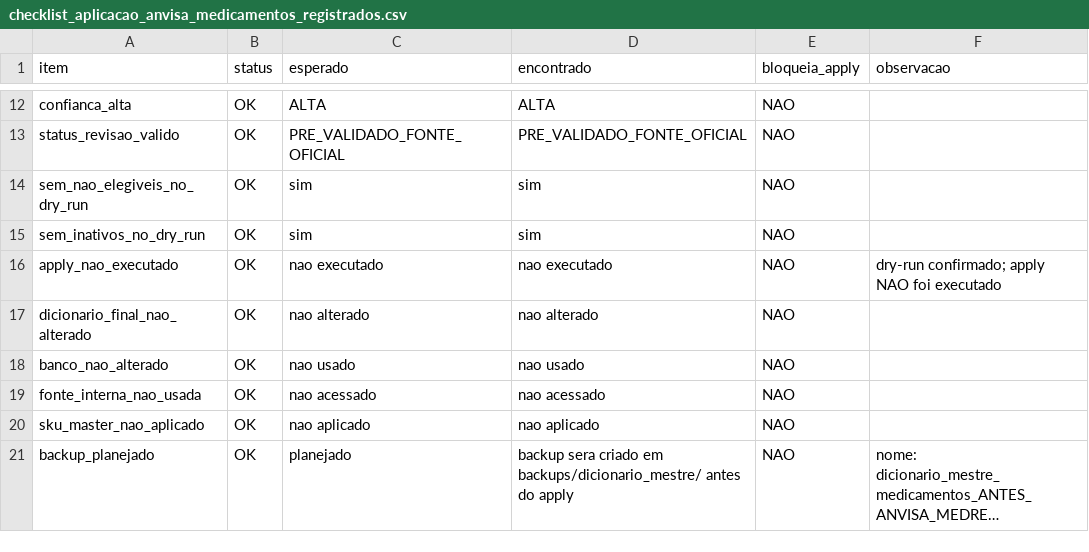
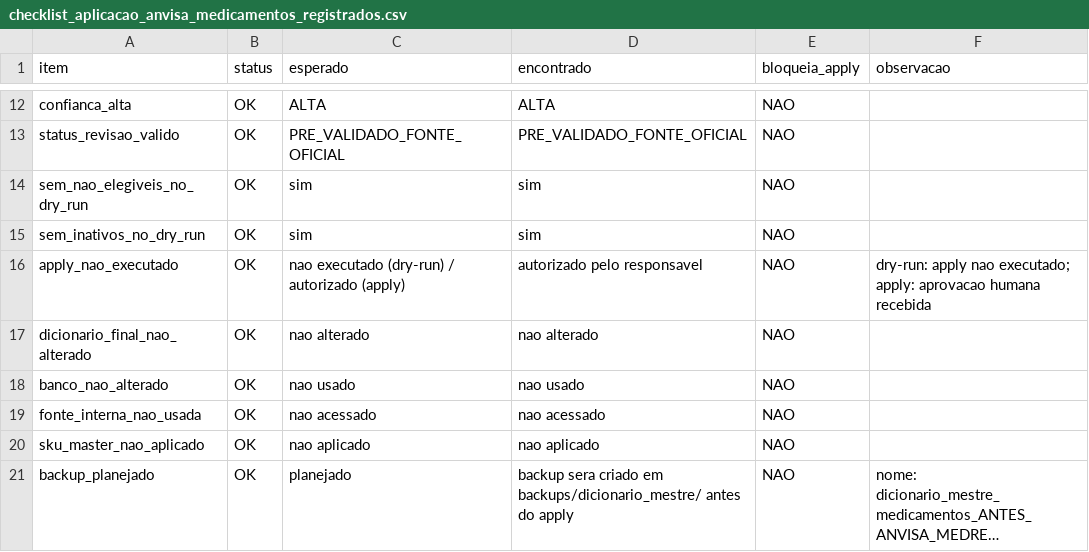
Before and after one commit to efsosud-rgb/MEDBOX_V3_ZERO, a CSV file: data/dicionario_mestre/processado/checklist_aplicacao_anvisa_medicamentos_registrados.csv, drawn as a sheet; only a part is shown, gaps mark what is left out; long unchanged cells end in ….

Commit message:
chore: aplica anvisa medicamentos registrados

```diff
--- a/data/dicionario_mestre/processado/checklist_aplicacao_anvisa_medicamentos_registrados.csv
+++ b/data/dicionario_mestre/processado/checklist_aplicacao_anvisa_medicamentos_registrados.csv
@@ -15,3 +15,3 @@ sem_nao_elegiveis_no_dry_run;OK;sim;sim;NAO;
 sem_inativos_no_dry_run;OK;sim;sim;NAO;
-apply_nao_executado;OK;nao executado;nao executado;NAO;"dry-run confirmado; apply NAO foi executado"
+apply_nao_executado;OK;nao executado (dry-run) / autorizado (apply);autorizado pelo responsavel;NAO;"dry-run: apply nao executado; apply: aprovacao humana recebida"
 dicionario_final_nao_alterado;OK;nao alterado;nao alterado;NAO;
```
Also changed, not shown: 4 other files.
